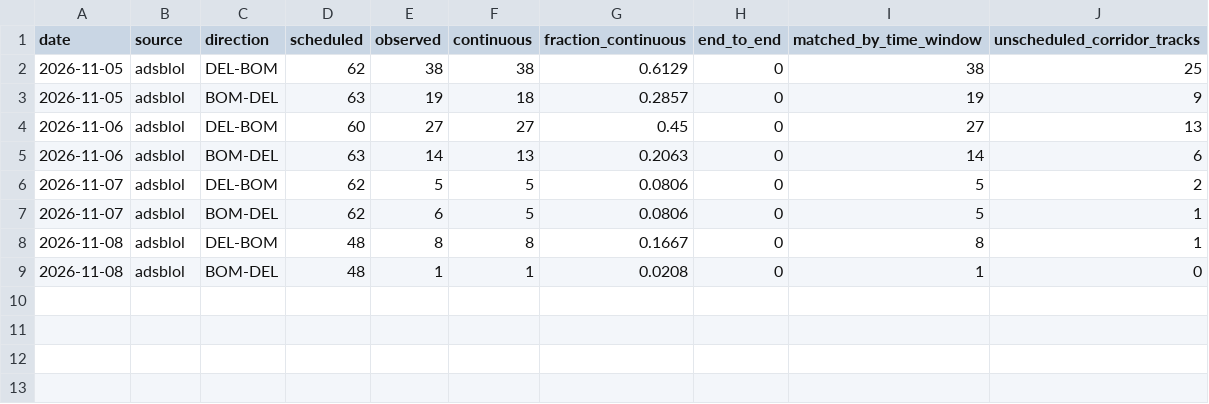
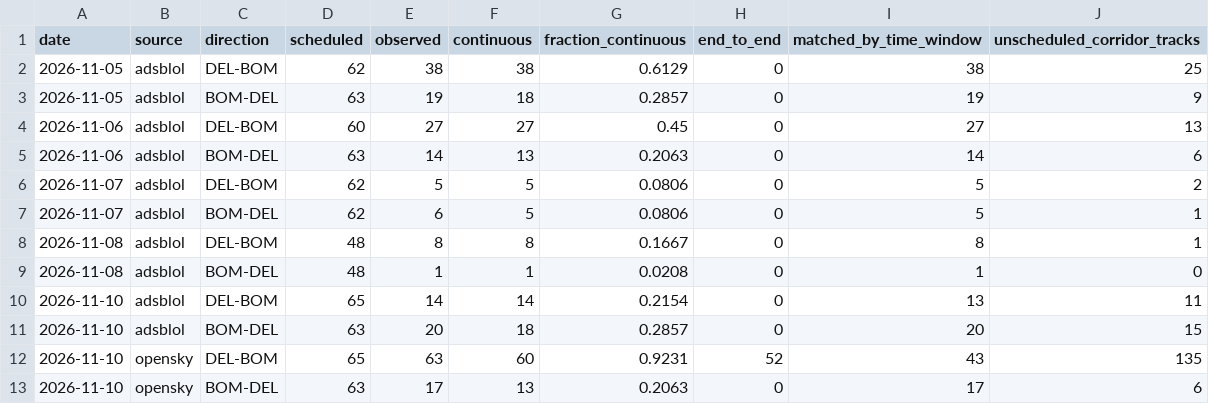
Before and after one commit to ShrugalVinod/stratum, a CSV file: reports/coverage_audit/coverage_audit.csv, drawn as a sheet.

```diff
--- a/reports/coverage_audit/coverage_audit.csv
+++ b/reports/coverage_audit/coverage_audit.csv
@@ -9 +9,5 @@ date,source,direction,scheduled,observed,continuous,fraction_continuous,end_to_e
 2026-11-08,adsblol,BOM-DEL,48,1,1,0.0208,0,1,0
+2026-11-10,adsblol,DEL-BOM,65,14,14,0.2154,0,13,11
+2026-11-10,adsblol,BOM-DEL,63,20,18,0.2857,0,20,15
+2026-11-10,opensky,DEL-BOM,65,63,60,0.9231,52,43,135
+2026-11-10,opensky,BOM-DEL,63,17,13,0.2063,0,17,6
```
Also changed, not shown: 9 other files.
